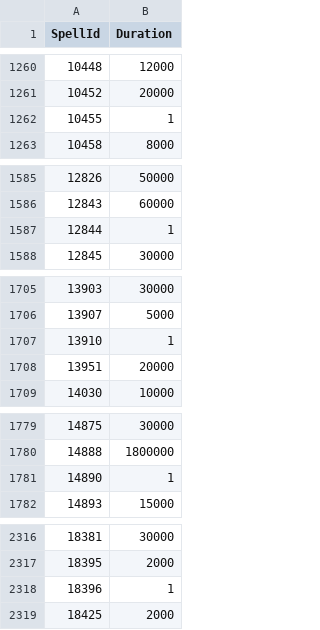
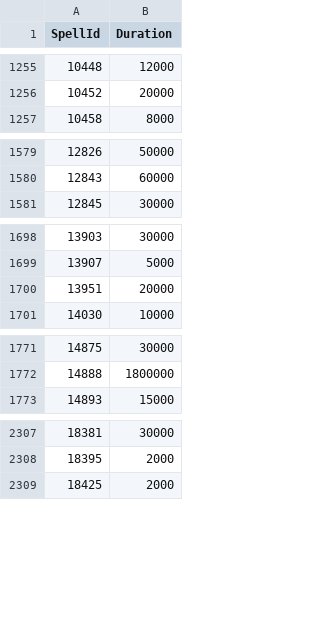
Before and after one commit to gipawu/jimsproxy, a CSV file: HermesProxy/CSV/AuraDurations1.csv, drawn as a sheet; only a part is shown, gaps mark what is left out; the diff covers the shown part only; the diff names each change by its address in the sheet, - before the commit and + after, or states it on an @@ line.

```diff
--- a/HermesProxy/CSV/AuraDurations1.csv
+++ b/HermesProxy/CSV/AuraDurations1.csv
-row 1262: 10455 | 1
-row 1587: 12844 | 1
-row 1707: 13910 | 1
-row 1781: 14890 | 1
-row 2318: 18396 | 1
```
Also changed, not shown: 12 removed rows elsewhere in this file.
